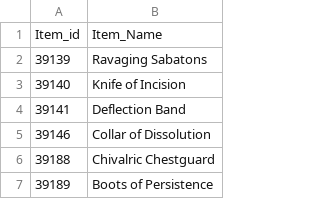
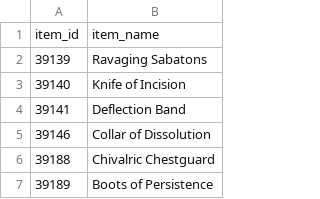
Before and after one commit to GawarWawar/wow-app, a CSV file: Data/Static_database/Items_from_Naxx.csv, drawn as a sheet; only a part is shown.

```diff
--- a/Data/Static_database/Items_from_Naxx.csv
+++ b/Data/Static_database/Items_from_Naxx.csv
@@ -1,2 +1,2 @@
-Item_id,Item_Name
+item_id,item_name
 39139,Ravaging Sabatons
```
Also changed, not shown: 4 other files.
